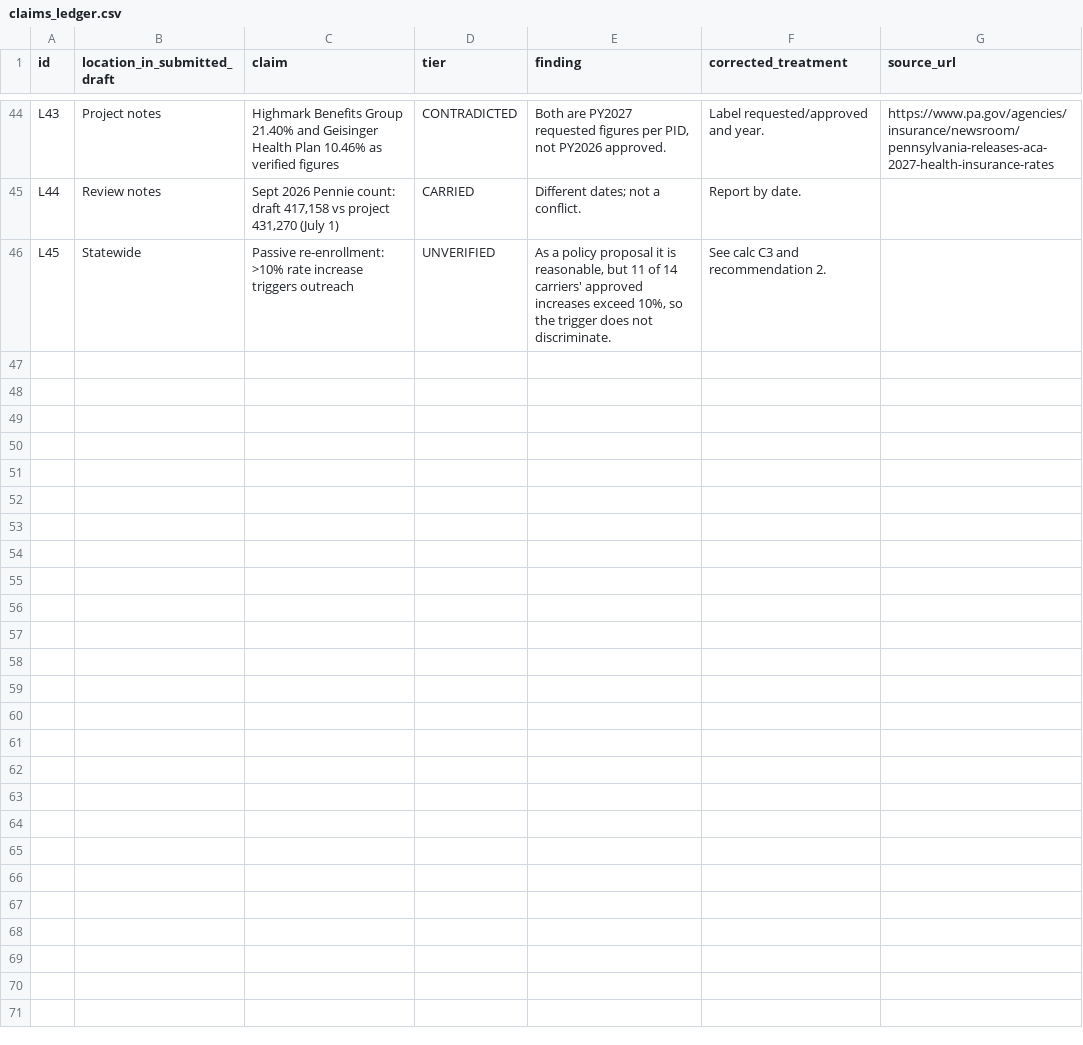
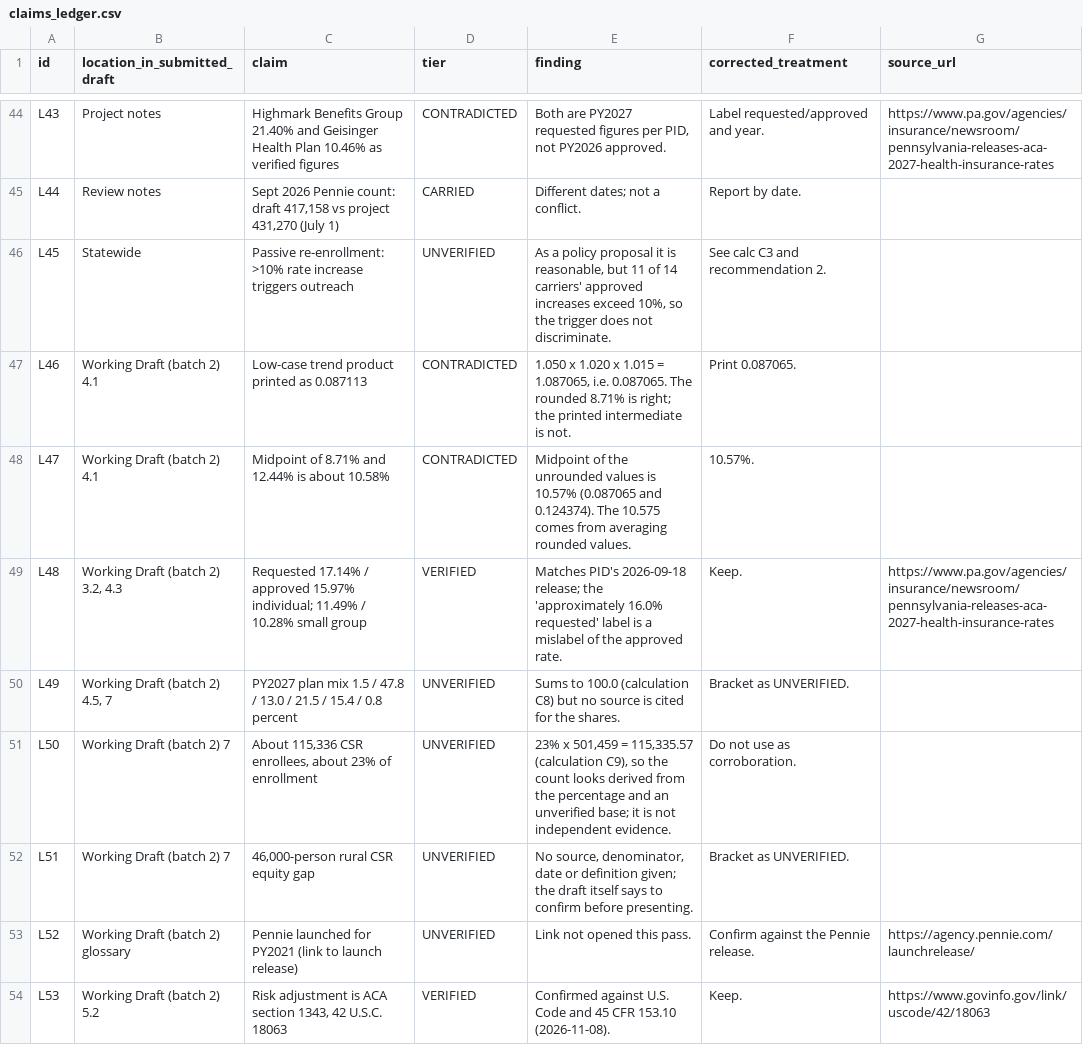
Before and after one commit to bilbywilby/Pennsylvania_Health_Insurance_November_2026, a CSV file: data/claims_ledger.csv, drawn as a sheet; only a part is shown, gaps mark what is left out; the diff covers the shown part only.

```diff
--- a/data/claims_ledger.csv
+++ b/data/claims_ledger.csv
@@ -46 +46,9 @@ L44,Review notes,"Sept 2026 Pennie count: draft 417,158 vs project 431,270 (July
 L45,Statewide,Passive re-enrollment: >10% rate increase triggers outreach,UNVERIFIED,"As a policy proposal it is reasonable, but 11 of 14 carriers' approved increases exceed 10%, so the trigger does not discriminate.",See calc C3 and recommendation 2.,
+L46,Working Draft (batch 2) 4.1,Low-case trend product printed as 0.087113,CONTRADICTED,"1.050 x 1.020 x 1.015 = 1.087065, i.e. 0.087065. The rounded 8.71% is right; the printed intermediate is not.",Print 0.087065.,
+L47,Working Draft (batch 2) 4.1,Midpoint of 8.71% and 12.44% is about 10.58%,CONTRADICTED,Midpoint of the unrounded values is 10.57% (0.087065 and 0.124374). The 10.575 comes from averaging rounded values.,10.57%.,
+L48,"Working Draft (batch 2) 3.2, 4.3",Requested 17.14% / approved 15.97% individual; 11.49% / 10.28% small group,VERIFIED,Matches PID's 2026-09-18 release; the 'approximately 16.0% requested' label is a mislabel of the approved rate.,Keep.,https://www.pa.gov/agencies/insurance/newsroom/pennsylvania-releases-aca-2027-health-insurance-rates
+L49,"Working Draft (batch 2) 4.5, 7",PY2027 plan mix 1.5 / 47.8 / 13.0 / 21.5 / 15.4 / 0.8 percent,UNVERIFIED,Sums to 100.0 (calculation C8) but no source is cited for the shares.,Bracket as UNVERIFIED.,
+L50,Working Draft (batch 2) 7,"About 115,336 CSR enrollees, about 23% of enrollment",UNVERIFIED,"23% x 501,459 = 115,335.57 (calculation C9), so the count looks derived from the percentage and an unverified base; it is not independent evidence.",Do not use as corroboration.,
+L51,Working Draft (batch 2) 7,"46,000-person rural CSR equity gap",UNVERIFIED,"No source, denominator, date or definition given; the draft itself says to confirm before presenting.",Bracket as UNVERIFIED.,
+L52,Working Draft (batch 2) glossary,Pennie launched for PY2021 (link to launch release),UNVERIFIED,Link not opened this pass.,Confirm against the Pennie release.,https://agency.pennie.com/launchrelease/
+L53,Working Draft (batch 2) 5.2,"Risk adjustment is ACA section 1343, 42 U.S.C. 18063",VERIFIED,Confirmed against U.S. Code and 45 CFR 153.10 (2026-11-08).,Keep.,https://www.govinfo.gov/link/uscode/42/18063
```
Also changed, not shown: 7 added rows elsewhere in this file, audit/conflicts_register.csv, data/public/enrollment_series.csv, 34 other files.
